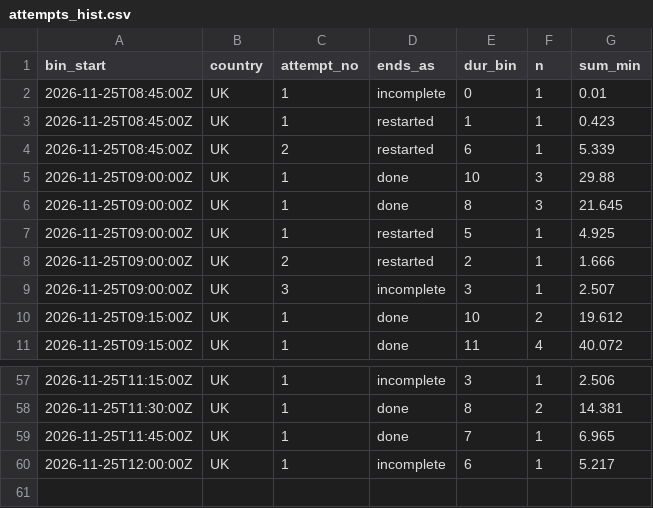
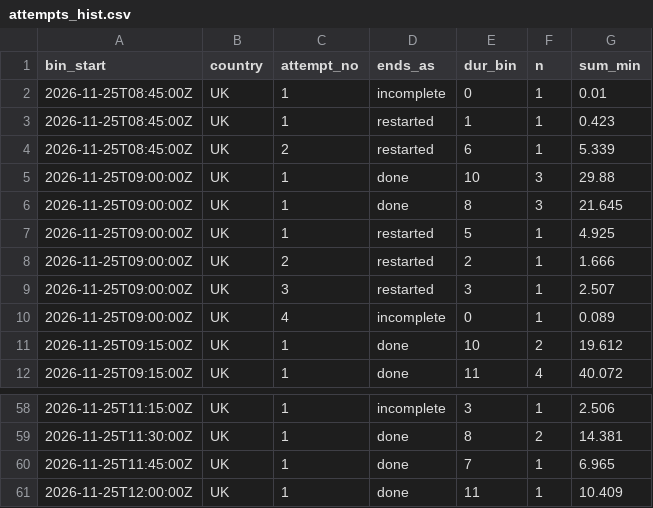
Before and after one commit to btrantruong/preferfeed-status, a CSV file: data/attempts_hist.csv, drawn as a sheet; only a part is shown, gaps mark what is left out.

Commit message:
data: pulled_at 2026-11-25T12:19:24Z (laptop)

```diff
--- a/data/attempts_hist.csv
+++ b/data/attempts_hist.csv
@@ -8,3 +8,4 @@ bin_start,country,attempt_no,ends_as,dur_bin,n,sum_min
 2026-11-25T09:00:00Z,UK,2,restarted,2,1,1.666
-2026-11-25T09:00:00Z,UK,3,incomplete,3,1,2.507
+2026-11-25T09:00:00Z,UK,3,restarted,3,1,2.507
+2026-11-25T09:00:00Z,UK,4,incomplete,0,1,0.089
 2026-11-25T09:15:00Z,UK,1,done,10,2,19.612
@@ -59,2 +60,2 @@ bin_start,country,attempt_no,ends_as,dur_bin,n,sum_min
 2026-11-25T11:45:00Z,UK,1,done,7,1,6.965
-2026-11-25T12:00:00Z,UK,1,incomplete,6,1,5.217
+2026-11-25T12:00:00Z,UK,1,done,11,1,10.409
```
Also changed, not shown: data/algo_calls.csv, data/flags.csv, 12 other files.
